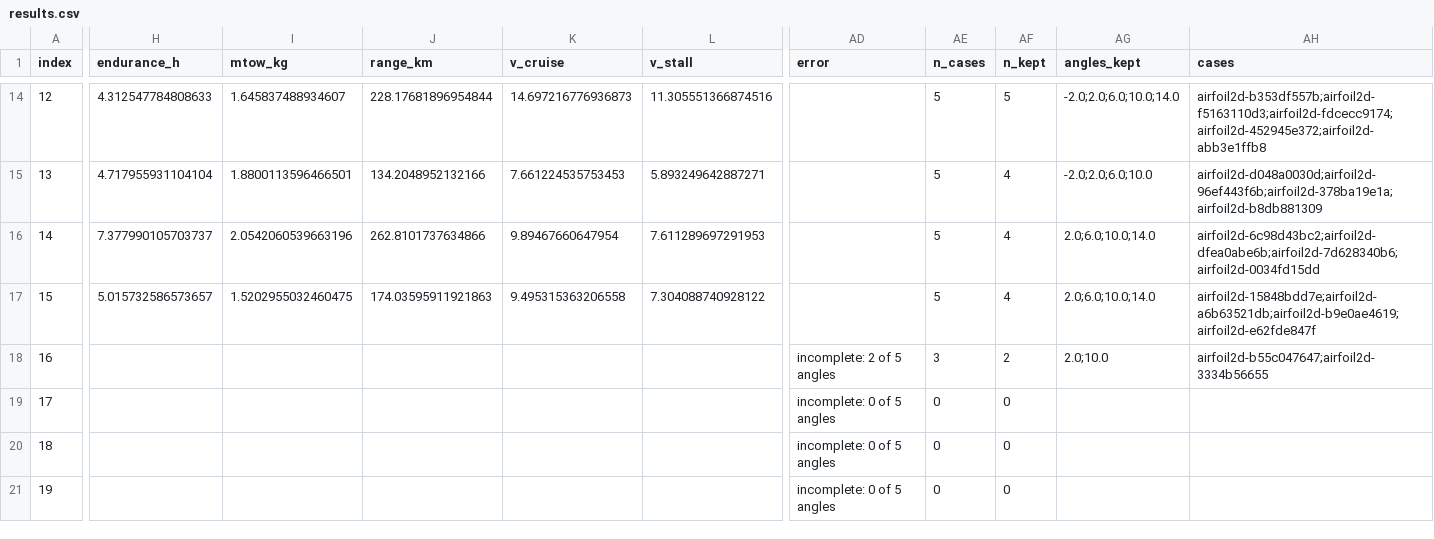
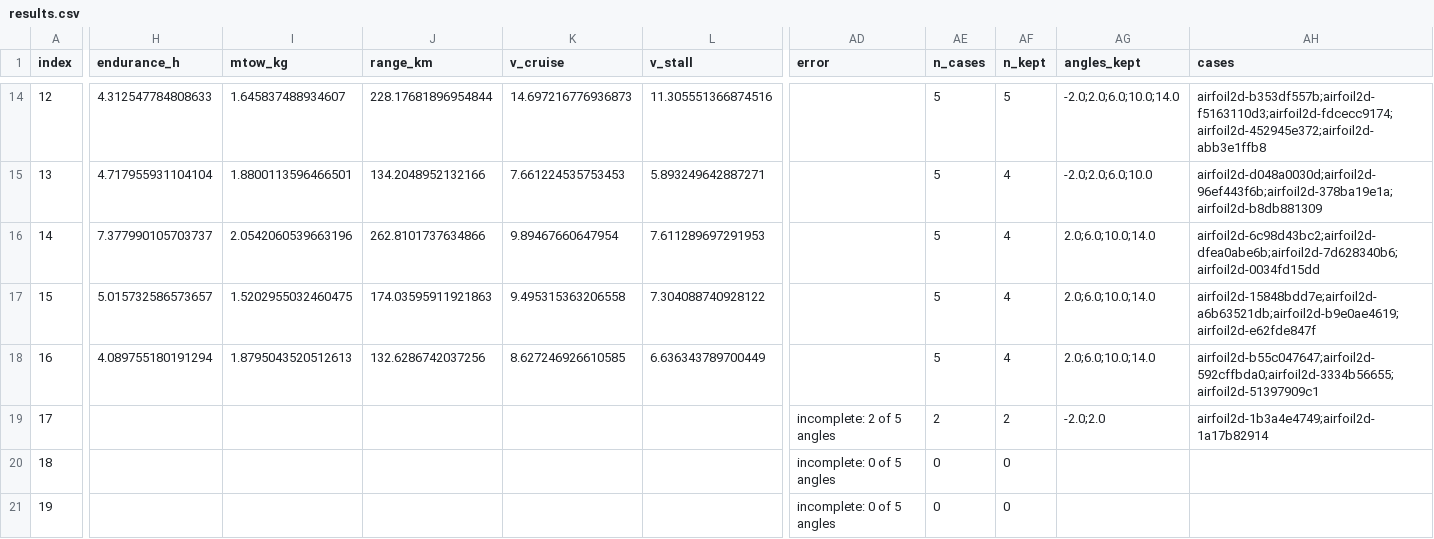
Before and after one commit to emarinhoss/ai-engineering, a CSV file: runs/pool_af/2026-11-09/results.csv, drawn as a sheet; only a part is shown, gaps mark what is left out; the diff covers the shown part only; the diff names each change by its address in the sheet, - before the commit and + after, or states it on an @@ line.

```diff
--- a/runs/pool_af/2026-11-09/results.csv
+++ b/runs/pool_af/2026-11-09/results.csv
-H18 (endurance_h): (empty)
+H18 (endurance_h): 4.089755180191294
-I18 (mtow_kg): (empty)
+I18 (mtow_kg): 1.8795043520512613
-J18 (range_km): (empty)
+J18 (range_km): 132.6286742037256
-K18 (v_cruise): (empty)
+K18 (v_cruise): 8.627246926610585
-L18 (v_stall): (empty)
+L18 (v_stall): 6.636343789700449
-AD18 (error): incomplete: 2 of 5 angles
+AD18 (error): (empty)
-AE18 (n_cases): 3
+AE18 (n_cases): 5
-AF18 (n_kept): 2
+AF18 (n_kept): 4
-AG18 (angles_kept): 2.0;10.0
+AG18 (angles_kept): 2.0;6.0;10.0;14.0
-AH18 (cases): airfoil2d-b55c047647;airfoil2d-3334b56655
+AH18 (cases): airfoil2d-b55c047647;airfoil2d-592cffbda0;airfoil2d-3334b56655;airfoil2d-51397909c1
-AD19 (error): incomplete: 0 of 5 angles
+AD19 (error): incomplete: 2 of 5 angles
-AE19 (n_cases): 0
+AE19 (n_cases): 2
-AF19 (n_kept): 0
+AF19 (n_kept): 2
-AG19 (angles_kept): (empty)
+AG19 (angles_kept): -2.0;2.0
-AH19 (cases): (empty)
+AH19 (cases): airfoil2d-1b3a4e4749;airfoil2d-1a17b82914
```
Also changed, not shown: 18 edited cells elsewhere in this file, 26 other files.
